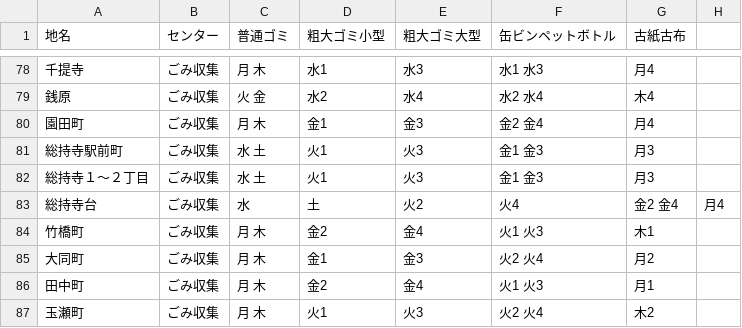
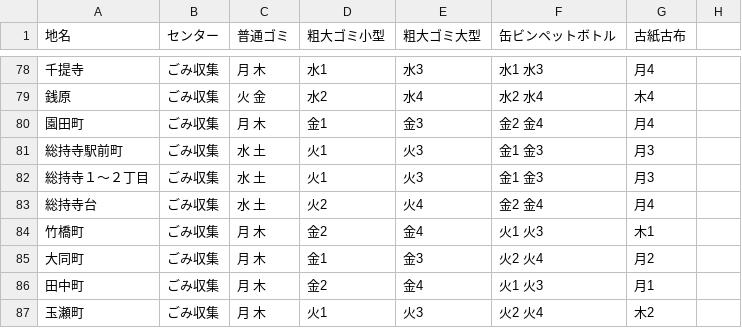
Before and after one commit to Phuket100/takatsuki5374, a CSV file: data/area_days.csv, drawn as a sheet; only a part is shown, gaps mark what is left out.

Commit message:
Update area_days.csv

```diff
--- a/data/area_days.csv
+++ b/data/area_days.csv
@@ -82,3 +82,3 @@
 総持寺１～２丁目,ごみ収集,水 土,火1,火3,金1 金3,月3
-総持寺台,ごみ収集,水,土,火2,火4,金2 金4,月4
+総持寺台,ごみ収集,水 土,火2,火4,金2 金4,月4
 竹橋町,ごみ収集,月 木,金2,金4,火1 火3,木1
```
